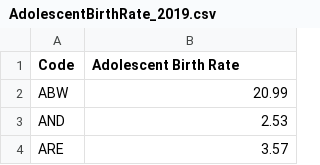
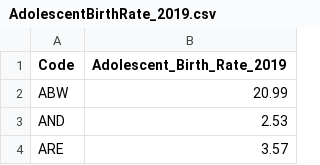
Before and after one commit to MariaStefaniak/SurvivalAtBirth_Global, a CSV file: Data_Organization/CSV_Uploads/Rockford/AdolescentBirthRate_2019.csv, drawn as a sheet; only a part is shown.

Commit message:
Fixing adolescent birth rate csv to have year

```diff
--- a/Data_Organization/CSV_Uploads/Rockford/AdolescentBirthRate_2019.csv
+++ b/Data_Organization/CSV_Uploads/Rockford/AdolescentBirthRate_2019.csv
@@ -1,2 +1,2 @@
-Code,Adolescent Birth Rate
+Code,Adolescent_Birth_Rate_2019
 ABW,20.99
```
